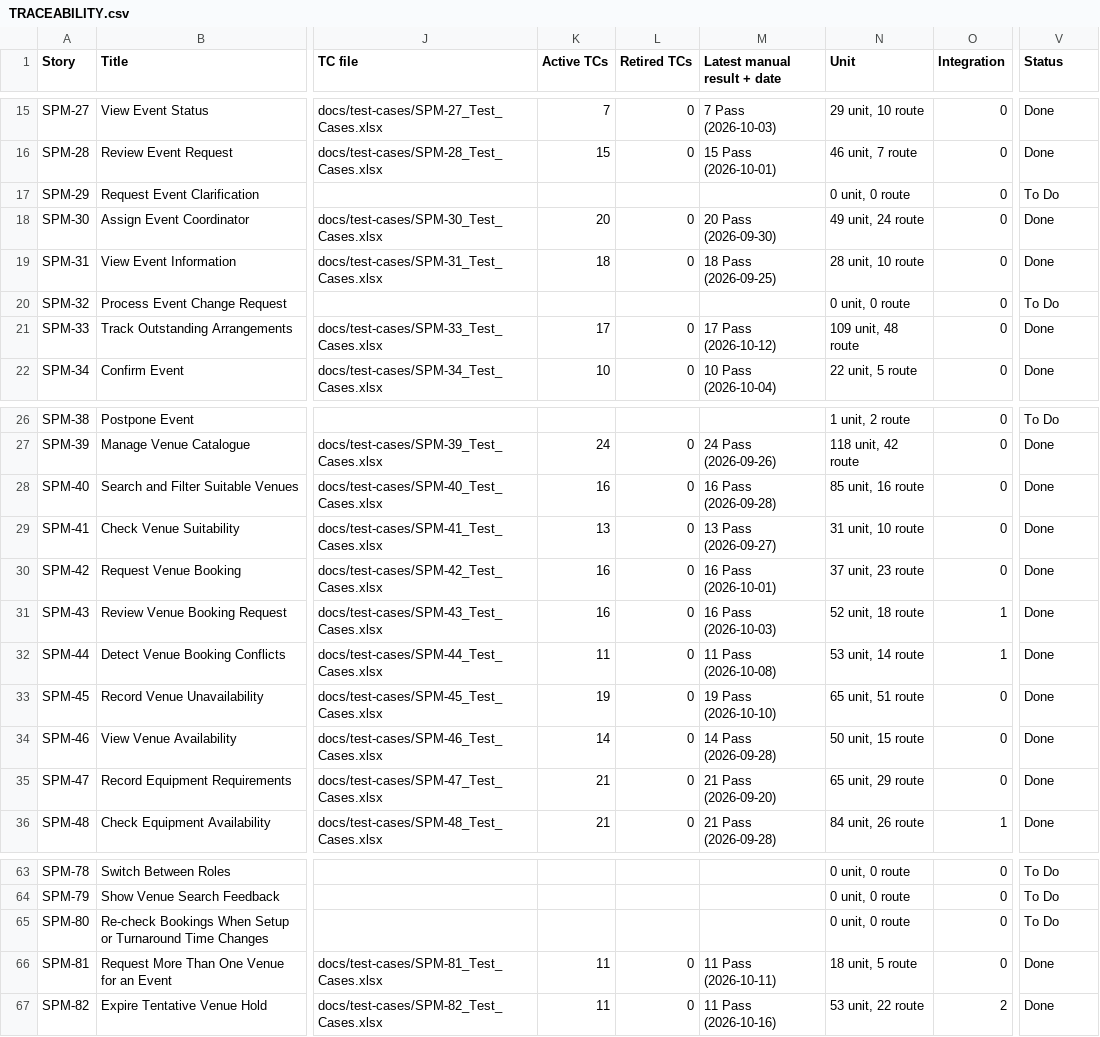
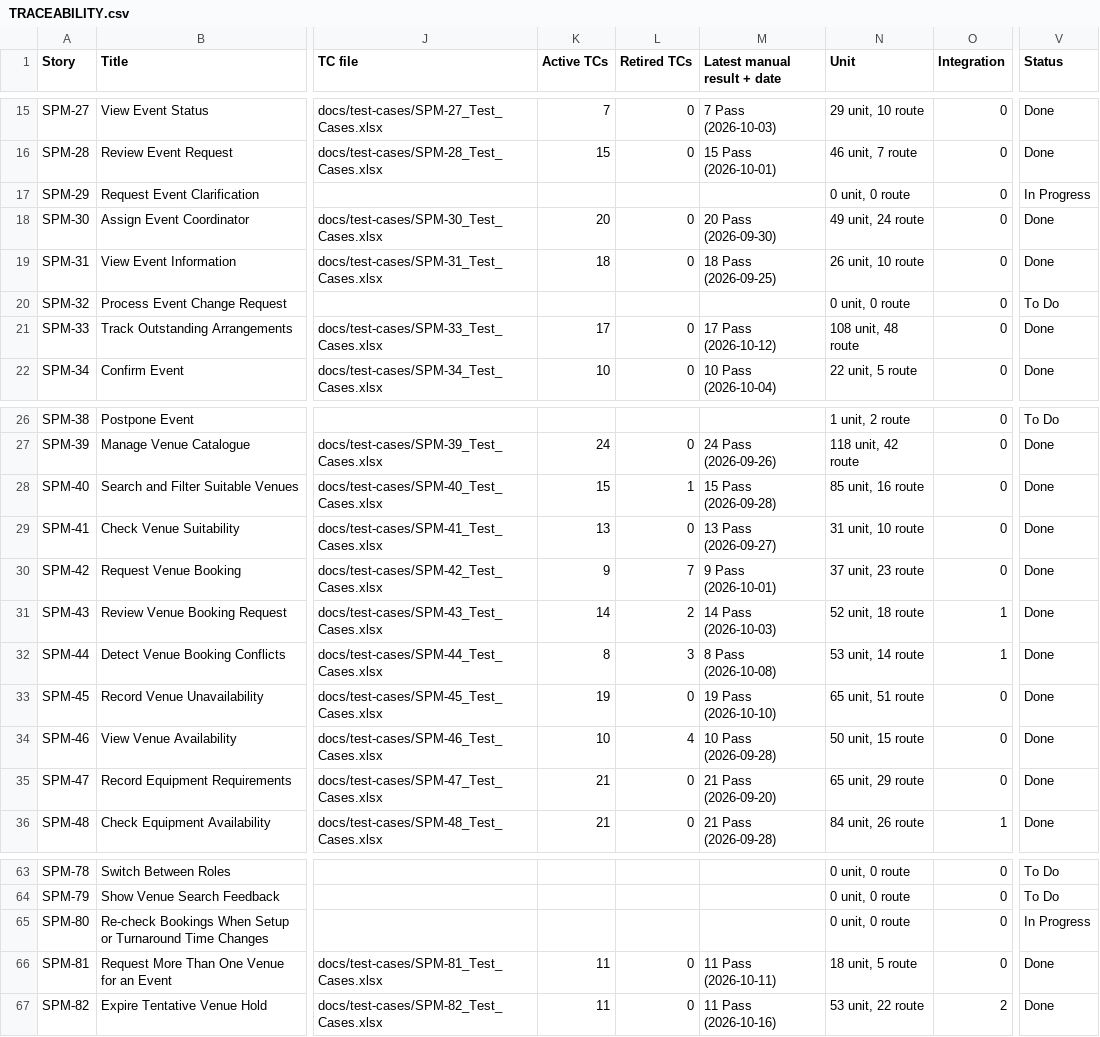
Before and after one commit to kchoongg/IS212, a CSV file: docs/traceability/TRACEABILITY.csv, drawn as a sheet; only a part is shown, gaps mark what is left out; the diff names each change by its address in the sheet, - before the commit and + after, or states it on an @@ line.

```diff
--- a/docs/traceability/TRACEABILITY.csv
+++ b/docs/traceability/TRACEABILITY.csv
-V17 (Status): To Do
+V17 (Status): In Progress
-N19 (Unit): 28 unit, 10 route
+N19 (Unit): 26 unit, 10 route
-N21 (Unit): 109 unit, 48 route
+N21 (Unit): 108 unit, 48 route
-K28 (Active TCs): 16
+K28 (Active TCs): 15
-L28 (Retired TCs): 0
+L28 (Retired TCs): 1
-M28 (Latest manual result + date): 16 Pass (2026-09-28)
+M28 (Latest manual result + date): 15 Pass (2026-09-28)
-K30 (Active TCs): 16
+K30 (Active TCs): 9
-L30 (Retired TCs): 0
+L30 (Retired TCs): 7
-M30 (Latest manual result + date): 16 Pass (2026-10-01)
+M30 (Latest manual result + date): 9 Pass (2026-10-01)
-K31 (Active TCs): 16
+K31 (Active TCs): 14
-L31 (Retired TCs): 0
+L31 (Retired TCs): 2
-M31 (Latest manual result + date): 16 Pass (2026-10-03)
+M31 (Latest manual result + date): 14 Pass (2026-10-03)
-K32 (Active TCs): 11
+K32 (Active TCs): 8
-L32 (Retired TCs): 0
+L32 (Retired TCs): 3
-M32 (Latest manual result + date): 11 Pass (2026-10-08)
+M32 (Latest manual result + date): 8 Pass (2026-10-08)
-K34 (Active TCs): 14
+K34 (Active TCs): 10
-L34 (Retired TCs): 0
+L34 (Retired TCs): 4
-M34 (Latest manual result + date): 14 Pass (2026-09-28)
+M34 (Latest manual result + date): 10 Pass (2026-09-28)
-V65 (Status): To Do
+V65 (Status): In Progress
```
Also changed, not shown: 10 other files.
